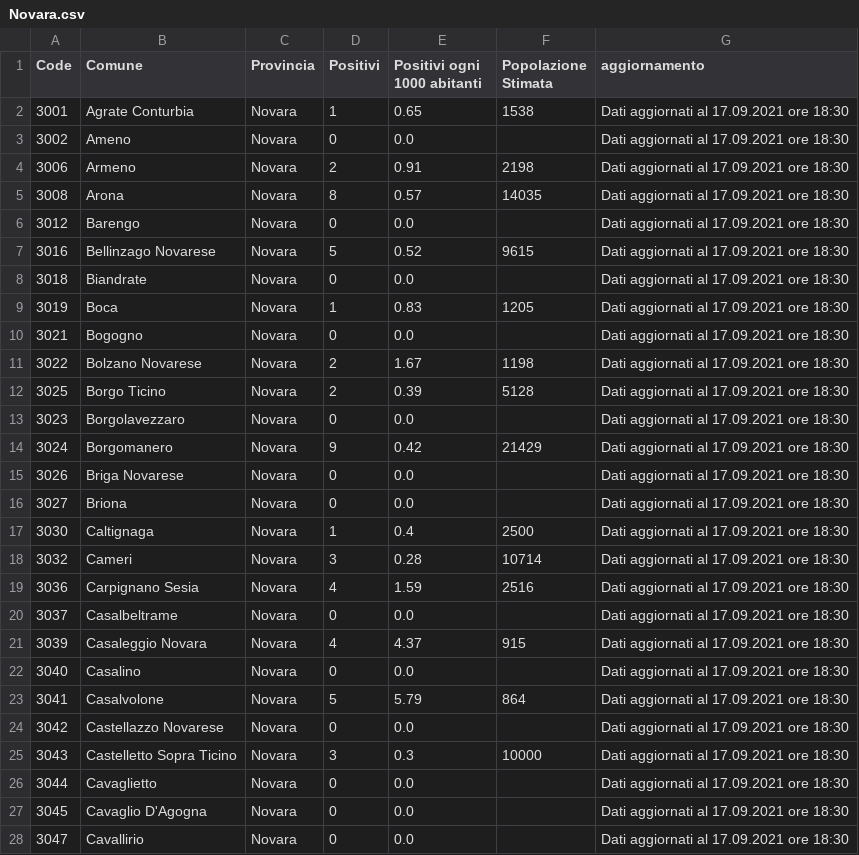
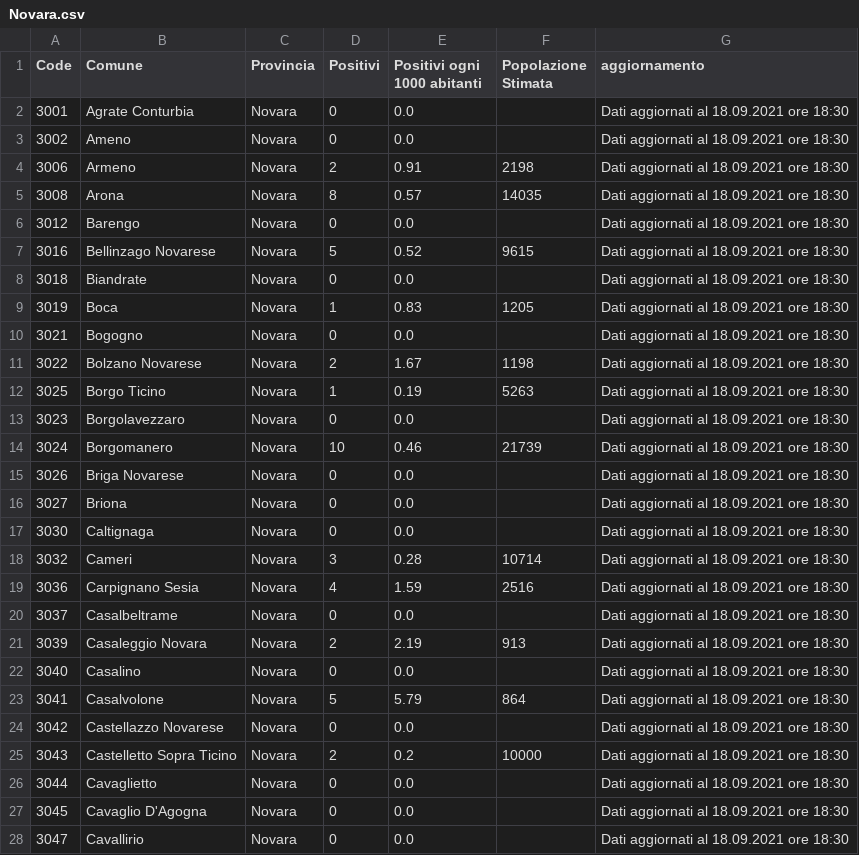
Before and after one commit to floatingpurr/covid-piemonte, a CSV file: data/postprocessing/Novara.csv, drawn as a sheet; only a part is shown; the diff covers the shown part only.

```diff
--- a/data/postprocessing/Novara.csv
+++ b/data/postprocessing/Novara.csv
@@ -1,28 +1,28 @@
 Code,Comune,Provincia,Positivi,Positivi ogni 1000 abitanti,Popolazione Stimata,aggiornamento
-3001,Agrate Conturbia,Novara,1,0.65,1538,Dati aggiornati al 17.09.2021 ore 18:30
-3002,Ameno,Novara,0,0.0,,Dati aggiornati al 17.09.2021 ore 18:30
-3006,Armeno,Novara,2,0.91,2198,Dati aggiornati al 17.09.2021 ore 18:30
-3008,Arona,Novara,8,0.57,14035,Dati aggiornati al 17.09.2021 ore 18:30
-3012,Barengo,Novara,0,0.0,,Dati aggiornati al 17.09.2021 ore 18:30
-3016,Bellinzago Novarese,Novara,5,0.52,9615,Dati aggiornati al 17.09.2021 ore 18:30
-3018,Biandrate,Novara,0,0.0,,Dati aggiornati al 17.09.2021 ore 18:30
-3019,Boca,Novara,1,0.83,1205,Dati aggiornati al 17.09.2021 ore 18:30
-3021,Bogogno,Novara,0,0.0,,Dati aggiornati al 17.09.2021 ore 18:30
-3022,Bolzano Novarese,Novara,2,1.67,1198,Dati aggiornati al 17.09.2021 ore 18:30
-3025,Borgo Ticino,Novara,2,0.39,5128,Dati aggiornati al 17.09.2021 ore 18:30
-3023,Borgolavezzaro,Novara,0,0.0,,Dati aggiornati al 17.09.2021 ore 18:30
-3024,Borgomanero,Novara,9,0.42,21429,Dati aggiornati al 17.09.2021 ore 18:30
-3026,Briga Novarese,Novara,0,0.0,,Dati aggiornati al 17.09.2021 ore 18:30
-3027,Briona,Novara,0,0.0,,Dati aggiornati al 17.09.2021 ore 18:30
-3030,Caltignaga,Novara,1,0.4,2500,Dati aggiornati al 17.09.2021 ore 18:30
-3032,Cameri,Novara,3,0.28,10714,Dati aggiornati al 17.09.2021 ore 18:30
-3036,Carpignano Sesia,Novara,4,1.59,2516,Dati aggiornati al 17.09.2021 ore 18:30
-3037,Casalbeltrame,Novara,0,0.0,,Dati aggiornati al 17.09.2021 ore 18:30
-3039,Casaleggio Novara,Novara,4,4.37,915,Dati aggiornati al 17.09.2021 ore 18:30
-3040,Casalino,Novara,0,0.0,,Dati aggiornati al 17.09.2021 ore 18:30
-3041,Casalvolone,Novara,5,5.79,864,Dati aggiornati al 17.09.2021 ore 18:30
-3042,Castellazzo Novarese,Novara,0,0.0,,Dati aggiornati al 17.09.2021 ore 18:30
-3043,Castelletto Sopra Ticino,Novara,3,0.3,10000,Dati aggiornati al 17.09.2021 ore 18:30
-3044,Cavaglietto,Novara,0,0.0,,Dati aggiornati al 17.09.2021 ore 18:30
-3045,Cavaglio D'Agogna,Novara,0,0.0,,Dati aggiornati al 17.09.2021 ore 18:30
-3047,Cavallirio,Novara,0,0.0,,Dati aggiornati al 17.09.2021 ore 18:30
+3001,Agrate Conturbia,Novara,0,0.0,,Dati aggiornati al 18.09.2021 ore 18:30
+3002,Ameno,Novara,0,0.0,,Dati aggiornati al 18.09.2021 ore 18:30
+3006,Armeno,Novara,2,0.91,2198,Dati aggiornati al 18.09.2021 ore 18:30
+3008,Arona,Novara,8,0.57,14035,Dati aggiornati al 18.09.2021 ore 18:30
+3012,Barengo,Novara,0,0.0,,Dati aggiornati al 18.09.2021 ore 18:30
+3016,Bellinzago Novarese,Novara,5,0.52,9615,Dati aggiornati al 18.09.2021 ore 18:30
+3018,Biandrate,Novara,0,0.0,,Dati aggiornati al 18.09.2021 ore 18:30
+3019,Boca,Novara,1,0.83,1205,Dati aggiornati al 18.09.2021 ore 18:30
+3021,Bogogno,Novara,0,0.0,,Dati aggiornati al 18.09.2021 ore 18:30
+3022,Bolzano Novarese,Novara,2,1.67,1198,Dati aggiornati al 18.09.2021 ore 18:30
+3025,Borgo Ticino,Novara,1,0.19,5263,Dati aggiornati al 18.09.2021 ore 18:30
+3023,Borgolavezzaro,Novara,0,0.0,,Dati aggiornati al 18.09.2021 ore 18:30
+3024,Borgomanero,Novara,10,0.46,21739,Dati aggiornati al 18.09.2021 ore 18:30
+3026,Briga Novarese,Novara,0,0.0,,Dati aggiornati al 18.09.2021 ore 18:30
+3027,Briona,Novara,0,0.0,,Dati aggiornati al 18.09.2021 ore 18:30
+3030,Caltignaga,Novara,0,0.0,,Dati aggiornati al 18.09.2021 ore 18:30
+3032,Cameri,Novara,3,0.28,10714,Dati aggiornati al 18.09.2021 ore 18:30
+3036,Carpignano Sesia,Novara,4,1.59,2516,Dati aggiornati al 18.09.2021 ore 18:30
+3037,Casalbeltrame,Novara,0,0.0,,Dati aggiornati al 18.09.2021 ore 18:30
+3039,Casaleggio Novara,Novara,2,2.19,913,Dati aggiornati al 18.09.2021 ore 18:30
+3040,Casalino,Novara,0,0.0,,Dati aggiornati al 18.09.2021 ore 18:30
+3041,Casalvolone,Novara,5,5.79,864,Dati aggiornati al 18.09.2021 ore 18:30
+3042,Castellazzo Novarese,Novara,0,0.0,,Dati aggiornati al 18.09.2021 ore 18:30
+3043,Castelletto Sopra Ticino,Novara,2,0.2,10000,Dati aggiornati al 18.09.2021 ore 18:30
+3044,Cavaglietto,Novara,0,0.0,,Dati aggiornati al 18.09.2021 ore 18:30
+3045,Cavaglio D'Agogna,Novara,0,0.0,,Dati aggiornati al 18.09.2021 ore 18:30
+3047,Cavallirio,Novara,0,0.0,,Dati aggiornati al 18.09.2021 ore 18:30
```
Also changed, not shown: 95 edited cells elsewhere in this file, data/postprocessing/Biella.csv, data/postprocessing/Cuneo.csv, 9 other files.
